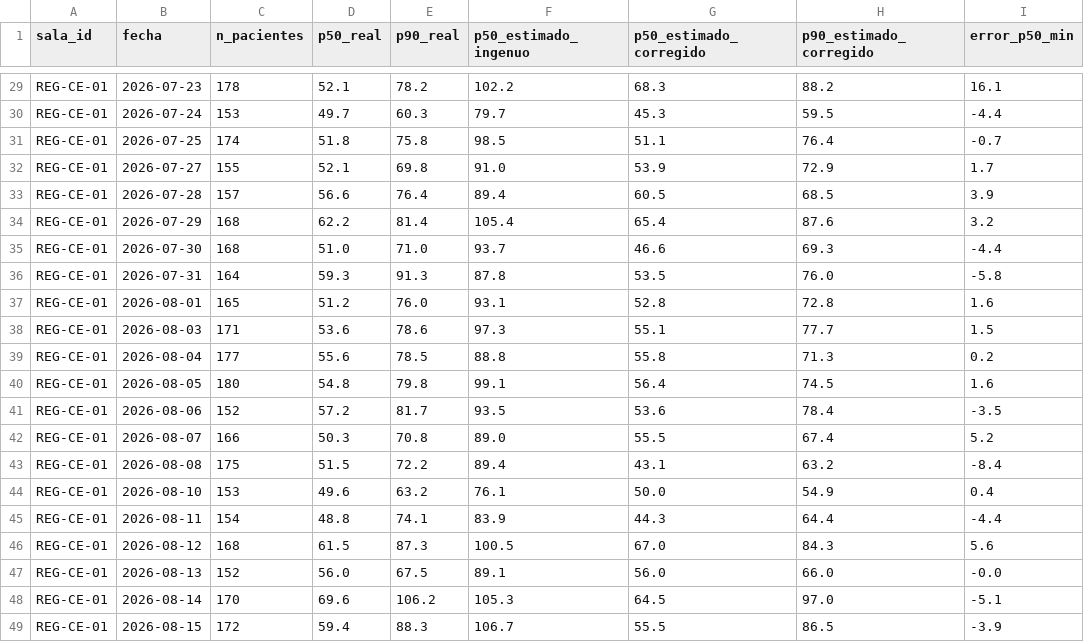
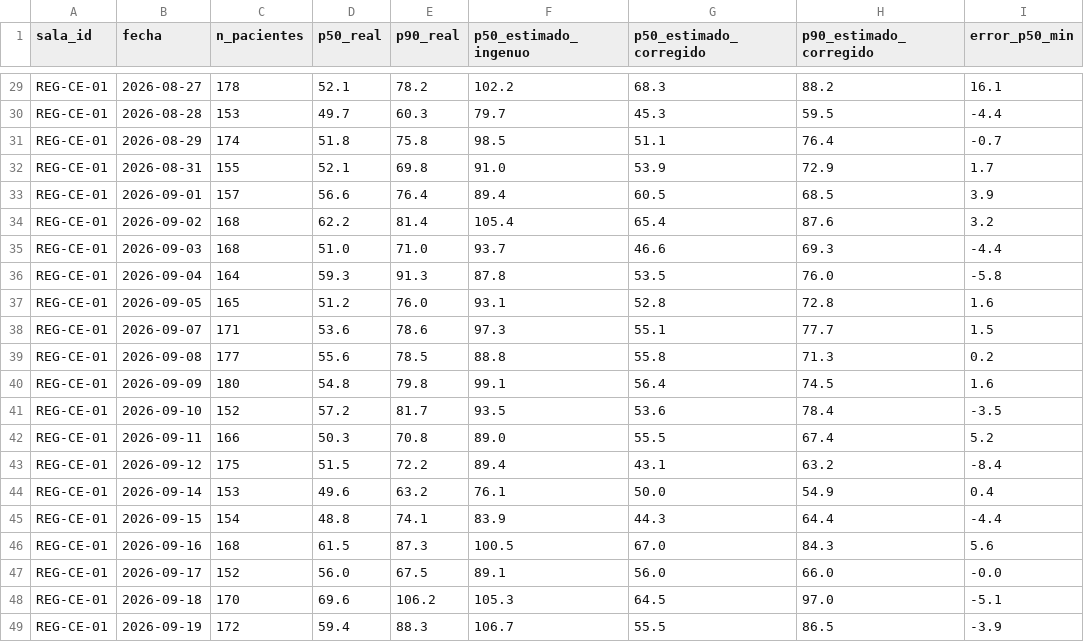
Before and after one commit to yo-ver/cerocolas-sistema, a CSV file: datos_sinteticos/resumen_validacion.csv, drawn as a sheet; only a part is shown, gaps mark what is left out; the diff covers the shown part only; the diff names each change by its address in the sheet, - before the commit and + after, or states it on an @@ line.

```diff
--- a/datos_sinteticos/resumen_validacion.csv
+++ b/datos_sinteticos/resumen_validacion.csv
-B29 (fecha): 2026-07-23
+B29 (fecha): 2026-08-27
-B30 (fecha): 2026-07-24
+B30 (fecha): 2026-08-28
-B31 (fecha): 2026-07-25
+B31 (fecha): 2026-08-29
-B32 (fecha): 2026-07-27
+B32 (fecha): 2026-08-31
-B33 (fecha): 2026-07-28
+B33 (fecha): 2026-09-01
-B34 (fecha): 2026-07-29
+B34 (fecha): 2026-09-02
-B35 (fecha): 2026-07-30
+B35 (fecha): 2026-09-03
-B36 (fecha): 2026-07-31
+B36 (fecha): 2026-09-04
-B37 (fecha): 2026-08-01
+B37 (fecha): 2026-09-05
-B38 (fecha): 2026-08-03
+B38 (fecha): 2026-09-07
-B39 (fecha): 2026-08-04
+B39 (fecha): 2026-09-08
-B40 (fecha): 2026-08-05
+B40 (fecha): 2026-09-09
-B41 (fecha): 2026-08-06
+B41 (fecha): 2026-09-10
-B42 (fecha): 2026-08-07
+B42 (fecha): 2026-09-11
-B43 (fecha): 2026-08-08
+B43 (fecha): 2026-09-12
-B44 (fecha): 2026-08-10
+B44 (fecha): 2026-09-14
-B45 (fecha): 2026-08-11
+B45 (fecha): 2026-09-15
-B46 (fecha): 2026-08-12
+B46 (fecha): 2026-09-16
-B47 (fecha): 2026-08-13
+B47 (fecha): 2026-09-17
-B48 (fecha): 2026-08-14
+B48 (fecha): 2026-09-18
-B49 (fecha): 2026-08-15
+B49 (fecha): 2026-09-19
```
Also changed, not shown: 27 edited cells elsewhere in this file, datos_sinteticos/verdad_terreno_LOR-CE-01.csv, datos_sinteticos/verdad_terreno_REG-CE-01.csv, 5 other files.
